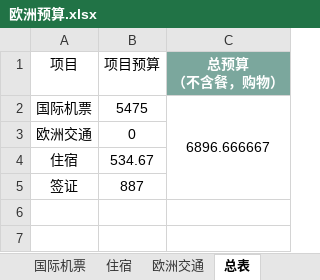
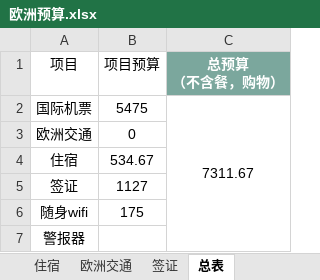
Before and after one commit to mgno32/trip_planning, an Excel workbook: 欧洲预算.xlsx, sheet 总表, drawn as a sheet; values as stored, in another font and other column widths than the file's, no borders; table styles not drawn; the diff names each change by its address in the sheet, - before the commit and + after, or states it on an @@ line.

```diff
--- a/欧洲预算.xlsx (sheet 总表)
+++ b/欧洲预算.xlsx (sheet 总表)
+sheet tab: 签证
-C2 (总预算 （不含餐，购物）): 6896.666667
+C2 (总预算 （不含餐，购物）): 7311.67
-B5 (项目预算): 887
+B5 (项目预算): 1127
+row 6: 随身wifi | 175
+row 7: 警报器
```
Also changed, not shown: 1 other file.
